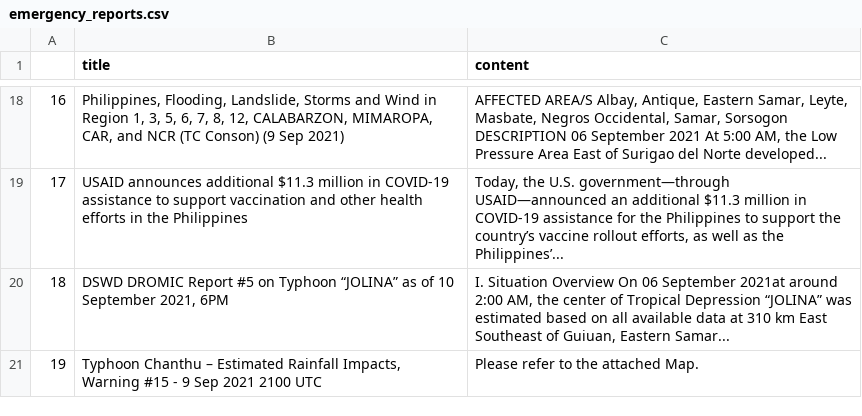
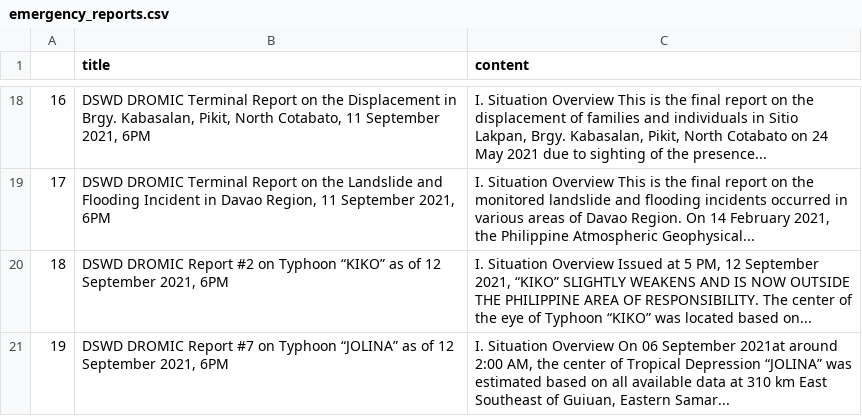
Before and after one commit to jgulane/Autoscraper-2, a CSV file: emergency_reports.csv, drawn as a sheet; only a part is shown, gaps mark what is left out; the diff covers the shown part only; the diff names each change by its address in the sheet, - before the commit and + after, or states it on an @@ line.

```diff
--- a/emergency_reports.csv
+++ b/emergency_reports.csv
-B18 (title): Philippines, Flooding, Landslide, Storms and Wind in Region 1, 3, 5, 6, 7, 8, 12, CALABARZON, MIMAROPA, CAR, and NCR (TC Conson) (9 Sep 2021)
+B18 (title): DSWD DROMIC Terminal Report on the Displacement in Brgy. Kabasalan, Pikit, North Cotabato, 11 September 2021, 6PM
-C18 (content): AFFECTED AREA/S Albay, Antique, Eastern Samar, Leyte, Masbate, Negros Occidental, Samar, Sorsogon DESCRIPTION 06 September 2021 At 5:00 AM, the Low Pressure Area East of Surigao del Norte developed...
+C18 (content): I. Situation Overview This is the final report on the displacement of families and individuals in Sitio Lakpan, Brgy. Kabasalan, Pikit, North Cotabato on 24 May 2021 due to sighting of the presence...
-B19 (title): USAID announces additional $11.3 million in COVID-19 assistance to support vaccination and other health efforts in the Philippines
+B19 (title): DSWD DROMIC Terminal Report on the Landslide and Flooding Incident in Davao Region, 11 September 2021, 6PM
-C19 (content): Today, the U.S. government—through USAID—announced an additional $11.3 million in COVID-19 assistance for the Philippines to support the country’s vaccine rollout efforts, as well as the Philippines’...
+C19 (content): I. Situation Overview This is the final report on the monitored landslide and flooding incidents occurred in various areas of Davao Region. On 14 February 2021, the Philippine Atmospheric Geophysical...
-B20 (title): …DROMIC Report #5 on Typhoon “JOLINA” as of 10 September 2021,…
+B20 (title): …DROMIC Report #2 on Typhoon “KIKO” as of 12 September 2021,…
-C20 (content): …Situation Overview On 06 September 2021at around 2:00 AM, the center of Tropical Depression “JOLINA” was estimated based on all available data at 310 km East Southeast of Guiuan, Eastern Samar...
+C20 (content): …Situation Overview Issued at 5 PM, 12 September 2021, “KIKO” SLIGHTLY WEAKENS AND IS NOW OUTSIDE THE PHILIPPINE AREA OF RESPONSIBILITY. The center of the eye of Typhoon “KIKO” was located based on...
-B21 (title): Typhoon Chanthu – Estimated Rainfall Impacts, Warning #15 - 9 Sep 2021 2100 UTC
+B21 (title): DSWD DROMIC Report #7 on Typhoon “JOLINA” as of 12 September 2021, 6PM
-C21 (content): Please refer to the attached Map.
+C21 (content): I. Situation Overview On 06 September 2021at around 2:00 AM, the center of Tropical Depression “JOLINA” was estimated based on all available data at 310 km East Southeast of Guiuan, Eastern Samar...
```
Also changed, not shown: 32 edited cells elsewhere in this file.
